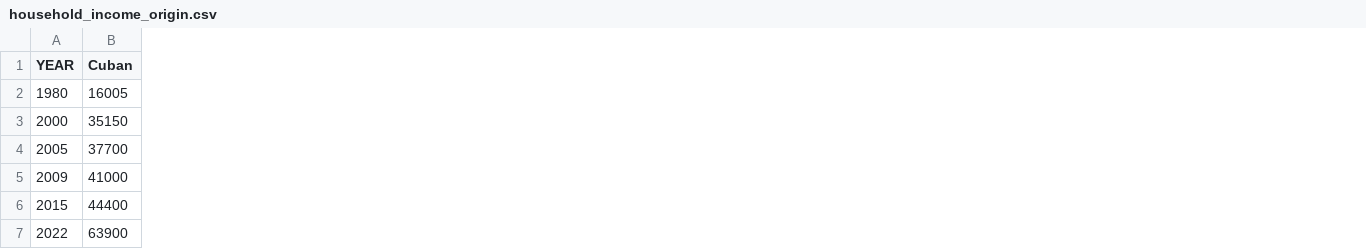
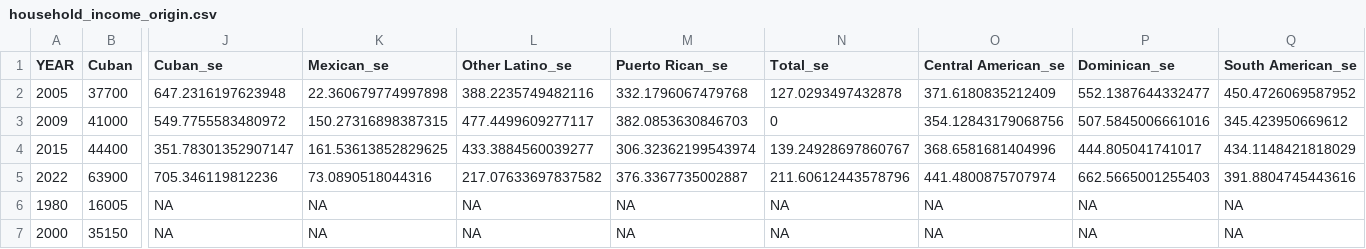
Before and after one commit to arjunkakkar8/latino-wealth-analysis, a CSV file: output/household_income_origin.csv, drawn as a sheet; only a part is shown, gaps mark what is left out; addresses are those after the commit; the diff names each change by its address in the sheet, - before the commit and + after, or states it on an @@ line.

```diff
--- a/output/household_income_origin.csv
+++ b/output/household_income_origin.csv
+column J (Cuban_se), rows 2-5: 647.2316197623948 | 549.7755583480972 | 351.78301352907147 | 705.346119812236
+column K (Mexican_se), rows 2-5: 22.360679774997898 | 150.27316898387315 | 161.53613852829625 | 73.0890518044316
+column L (Other Latino_se), rows 2-5: 388.2235749482116 | 477.4499609277117 | 433.3884560039277 | 217.07633697837582
+column M (Puerto Rican_se), rows 2-5: 332.1796067479768 | 382.0853630846703 | 306.32362199543974 | 376.3367735002887
+column N (Total_se), rows 2-5: 127.0293497432878 | 0 | 139.24928697860767 | 211.60612443578796
+column O (Central American_se), rows 2-5: 371.6180835212409 | 354.12843179068756 | 368.6581681404996 | 441.4800875707974
+column P (Dominican_se), rows 2-5: 552.1387644332477 | 507.5845006661016 | 444.805041741017 | 662.5665001255403
+column Q (South American_se), rows 2-5: 450.4726069587952 | 345.423950669612 | 434.1148421818029 | 391.8804745443616
@@ row 2 moved to row 6: 1980 @@
@@ row 3 moved to row 7: 2000 @@
```
Also changed, not shown: output/business_ownership.csv, output/farm_status.csv, 11 other files.
